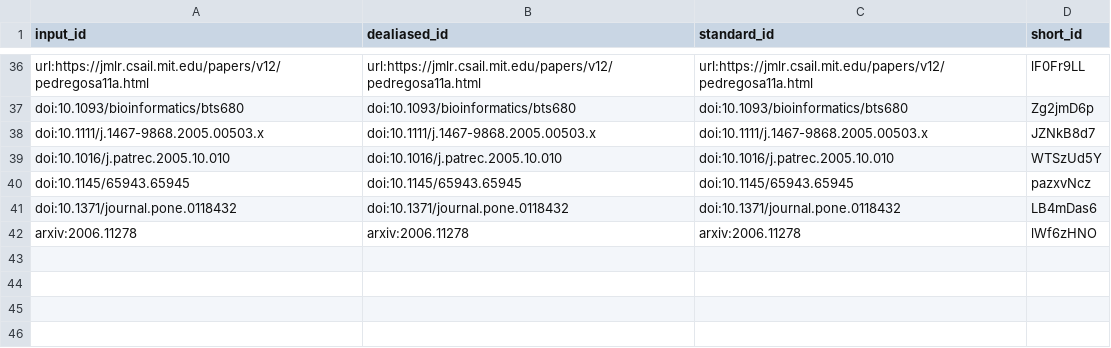
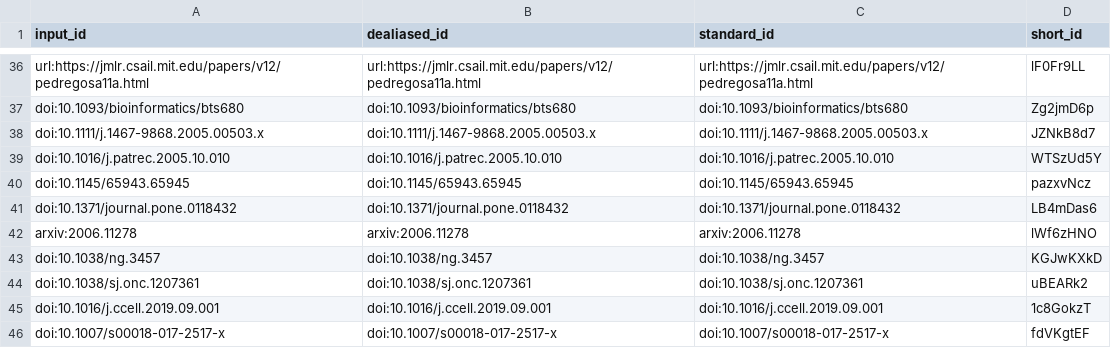
Before and after one commit to greenelab/mpmp-manuscript, a TSV file: citations.tsv, drawn as a sheet; only a part is shown, gaps mark what is left out; the diff names each change by its address in the sheet, - before the commit and + after, or states it on an @@ line.

```diff
--- a/citations.tsv
+++ b/citations.tsv
+row 43: doi:10.1038/ng.3457 | doi:10.1038/ng.3457 | doi:10.1038/ng.3457 | KGJwKXkD
+row 44: doi:10.1038/sj.onc.1207361 | doi:10.1038/sj.onc.1207361 | doi:10.1038/sj.onc.1207361 | uBEARk2
+row 45: doi:10.1016/j.ccell.2019.09.001 | doi:10.1016/j.ccell.2019.09.001 | doi:10.1016/j.ccell.2019.09.001 | 1c8GokzT
+row 46: doi:10.1007/s00018-017-2517-x | doi:10.1007/s00018-017-2517-x | doi:10.1007/s00018-017-2517-x | fdVKgtEF
```
Also changed, not shown: 7 other files.
